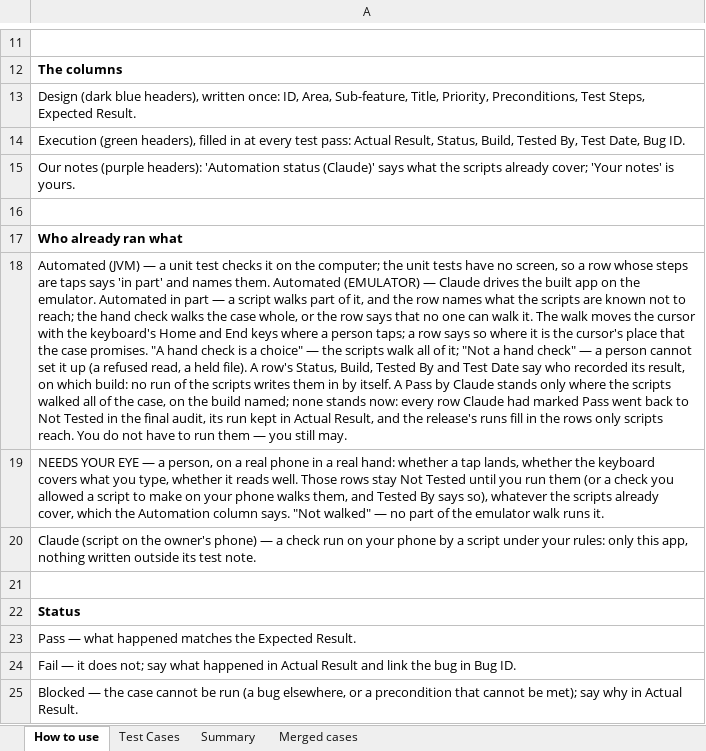
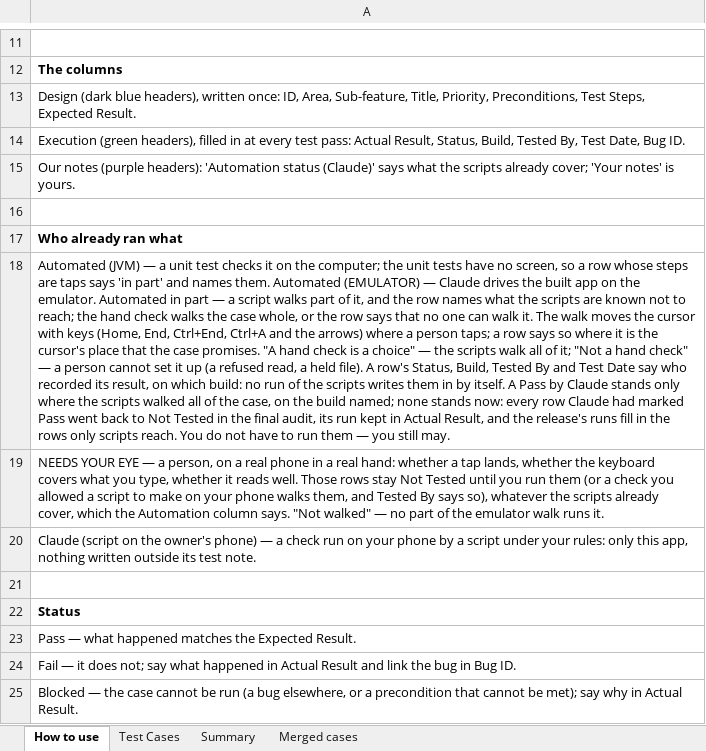
Before and after one commit to AlexandraMoldovan95/noteOrganizerForAndroid, an Excel workbook: qa/NoteOrganizer_Android_TestPlan.xlsx, sheet How to use, drawn as a sheet; only a part is shown, gaps mark what is left out; values as stored, in another font and other column widths than the file's, no borders; the diff names each change by its address in the sheet, - before the commit and + after, or states it on an @@ line.

```diff
--- a/qa/NoteOrganizer_Android_TestPlan.xlsx (sheet How to use)
+++ b/qa/NoteOrganizer_Android_TestPlan.xlsx (sheet How to use)
-A18: …cursor with the keyboard's Home and End keys where a…
+A18: …cursor with keys (Home, End, Ctrl+End, Ctrl+A and the arrows) where a…
```
Also changed, not shown: sheet Test Cases, 2 other files.
